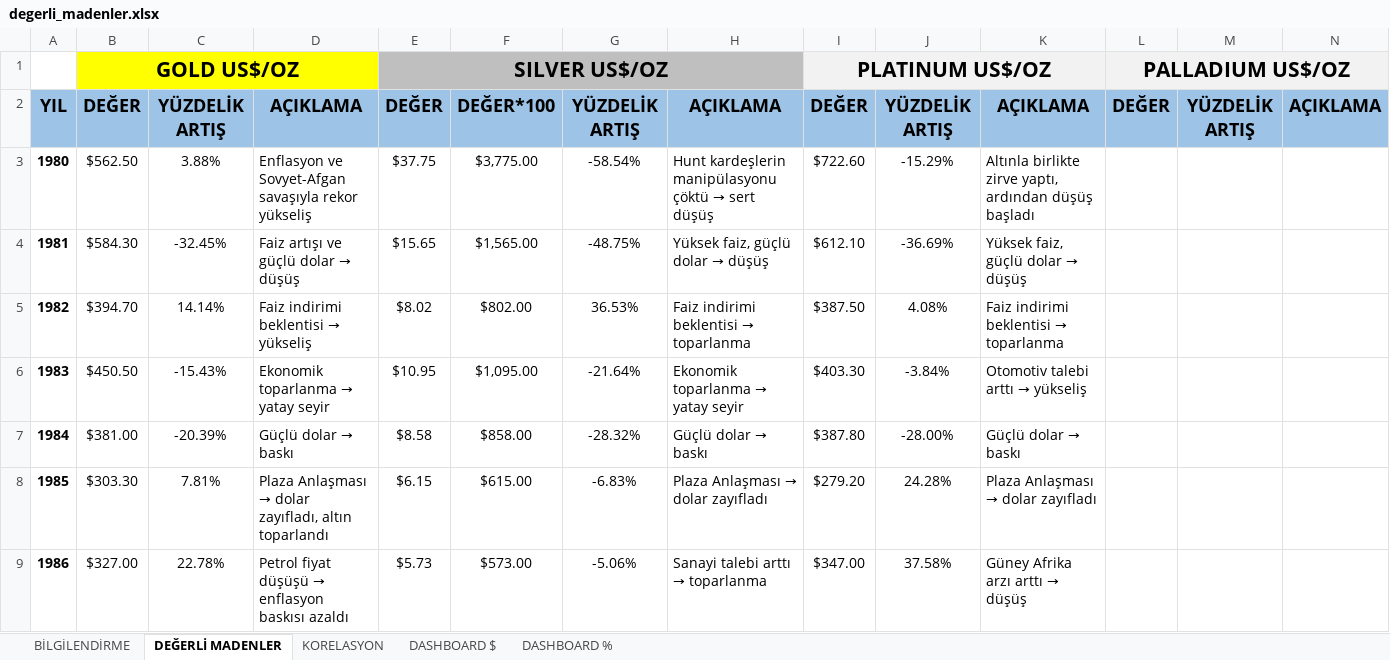
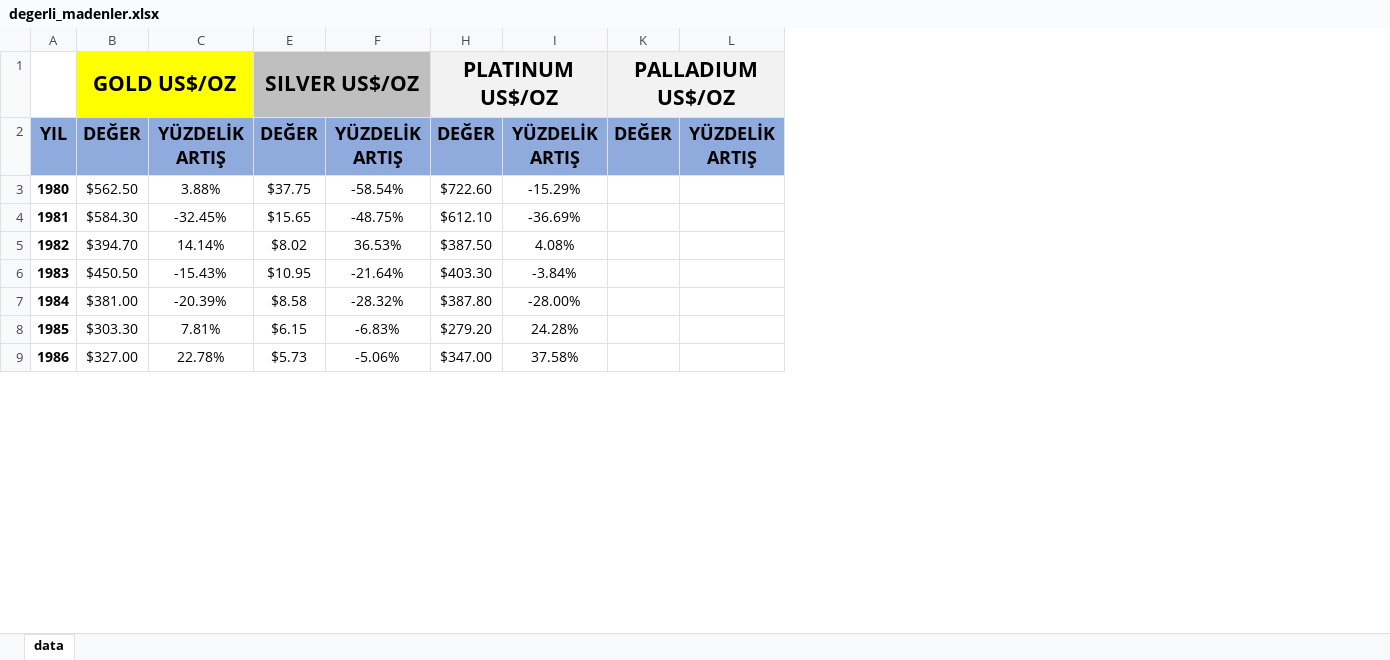
Before and after one commit to mryorusun/precious-metals-dashboard, an Excel workbook: degerli_madenler.xlsx, sheet data, drawn as a sheet; only a part is shown; values as stored, in another font and other column widths than the file's, no borders; conditional formats not drawn; removed rows and columns are numbered as before the commit, all else as after; the diff names each change by its address in the sheet, - before the commit and + after, or states it on an @@ line.

```diff
--- a/degerli_madenler.xlsx (sheet data)
+++ b/degerli_madenler.xlsx (sheet data)
-sheet tab: DEĞERLİ MADENLER
+sheet tab: data
-sheet tab: BİLGİLENDİRME
-sheet tab: KORELASYON
-sheet tab: DASHBOARD $
-sheet tab: DASHBOARD %
@@ column D hidden, rows 2-9: AÇIKLAMA | Enflasyon ve Sovyet-Afgan savaşıyla rekor yükseliş | Faiz artışı ve güçlü dolar → düşüş | Faiz indirimi beklentisi → yükseliş | Ekonomik toparlanma → yatay seyir | Güçlü dolar → baskı | Plaza Anlaşması → dolar zayıfladı, altın toparlandı | Petrol fiyat düşüşü → enflasyon baskısı azaldı @@
-column F, rows 2-9: DEĞER*100 | $3,775.00 | $1,565.00 | $802.00 | $1,095.00 | $858.00 | $615.00 | $573.00
-column H, rows 2-9: AÇIKLAMA | Hunt kardeşlerin manipülasyonu çöktü → sert düşüş | Yüksek faiz, güçlü dolar → düşüş | Faiz indirimi beklentisi → toparlanma | Ekonomik toparlanma → yatay seyir | Güçlü dolar → baskı | Plaza Anlaşması → dolar zayıfladı | Sanayi talebi arttı → toparlanma
-column K, rows 2-9: AÇIKLAMA | Altınla birlikte zirve yaptı, ardından düşüş başladı | Yüksek faiz, güçlü dolar → düşüş | Faiz indirimi beklentisi → toparlanma | Otomotiv talebi arttı → yükseliş | Güçlü dolar → baskı | Plaza Anlaşması → dolar zayıfladı | Güney Afrika arzı arttı → düşüş
-column N, row 2: AÇIKLAMA
-A2:C2 fill: #9DC3E6
+A2:C2 fill: #8FAADC
-E2 fill: #9DC3E6
+E2 fill: #8FAADC
-F2 fill: #9DC3E6
+F2 fill: #8FAADC
-H2:I2 fill: #9DC3E6
+H2:I2 fill: #8FAADC
-K2:L2 fill: #9DC3E6
+K2:L2 fill: #8FAADC
```
Also changed, not shown: formulas that keep their value, charts or pictures, 5 other files.
